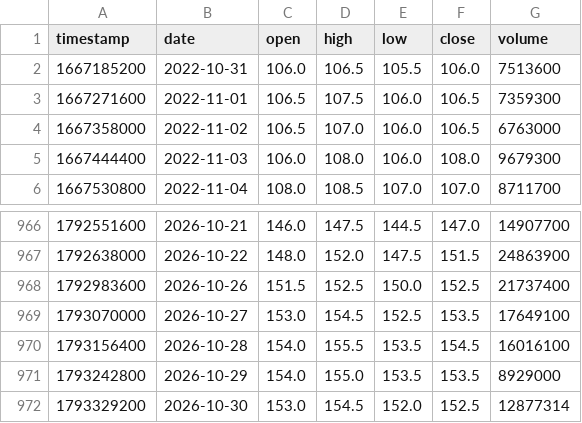
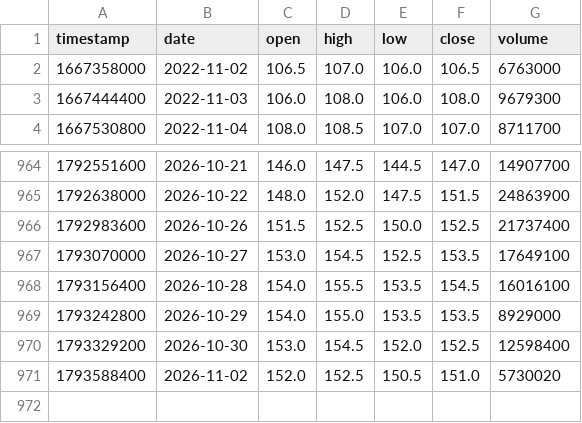
Before and after one commit to smiledee9-svg/stock, a CSV file: SCB/scb_candles.csv, drawn as a sheet; only a part is shown, gaps mark what is left out.

```diff
--- a/SCB/scb_candles.csv
+++ b/SCB/scb_candles.csv
@@ -1,4 +1,2 @@
 timestamp,date,open,high,low,close,volume
-1667185200,2022-10-31,106.0,106.5,105.5,106.0,7513600
-1667271600,2022-11-01,106.5,107.5,106.0,106.5,7359300
 1667358000,2022-11-02,106.5,107.0,106.0,106.5,6763000
@@ -971,2 +969,3 @@ timestamp,date,open,high,low,close,volume
 1793242800,2026-10-29,154.0,155.0,153.5,153.5,8929000
-1793329200,2026-10-30,153.0,154.5,152.0,152.5,12877314
+1793329200,2026-10-30,153.0,154.5,152.0,152.5,12598400
+1793588400,2026-11-02,152.0,152.5,150.5,151.0,5730020
```
Also changed, not shown: quant-ramanujan/scb_candles.csv, 6 other files.
